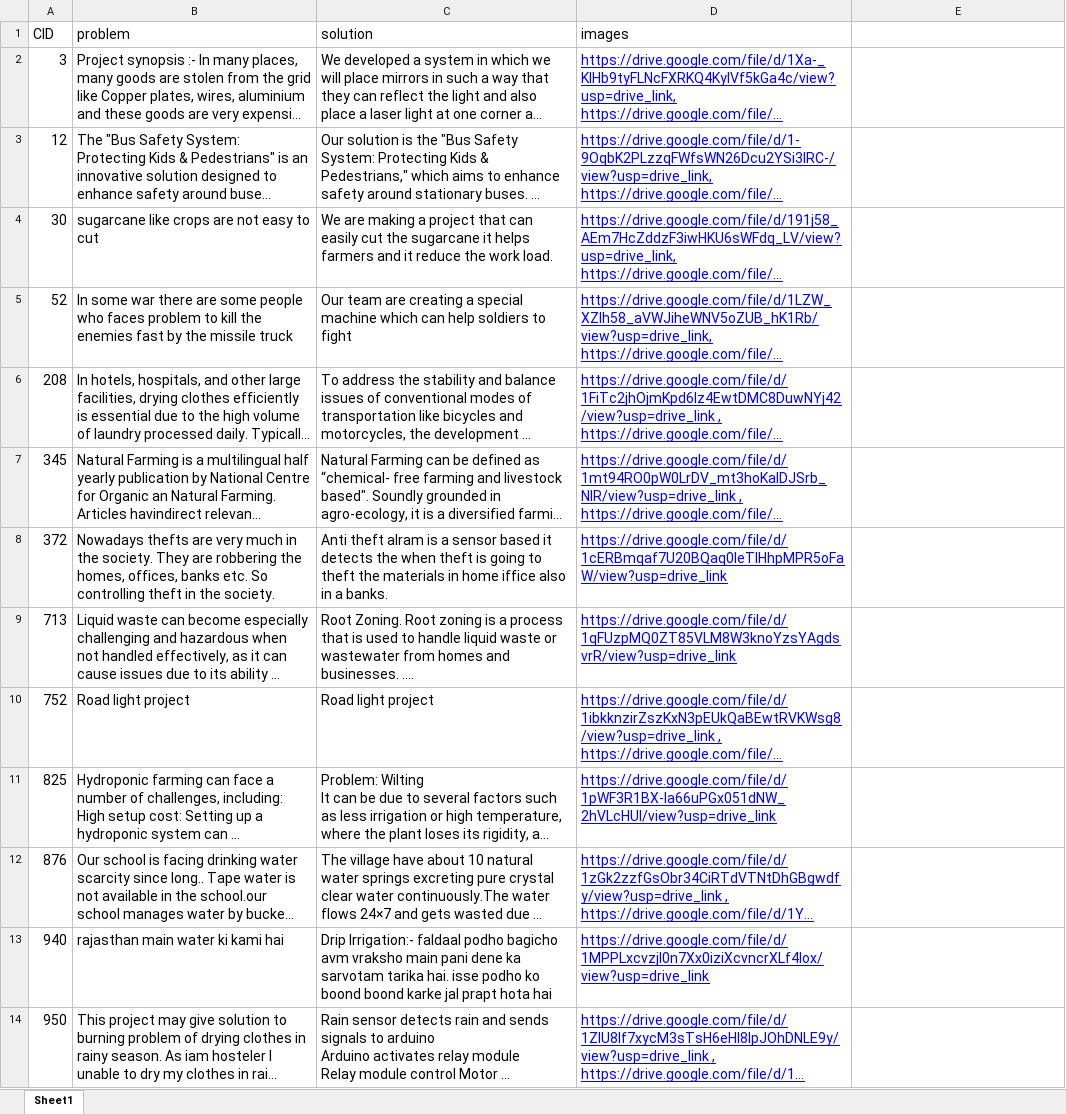
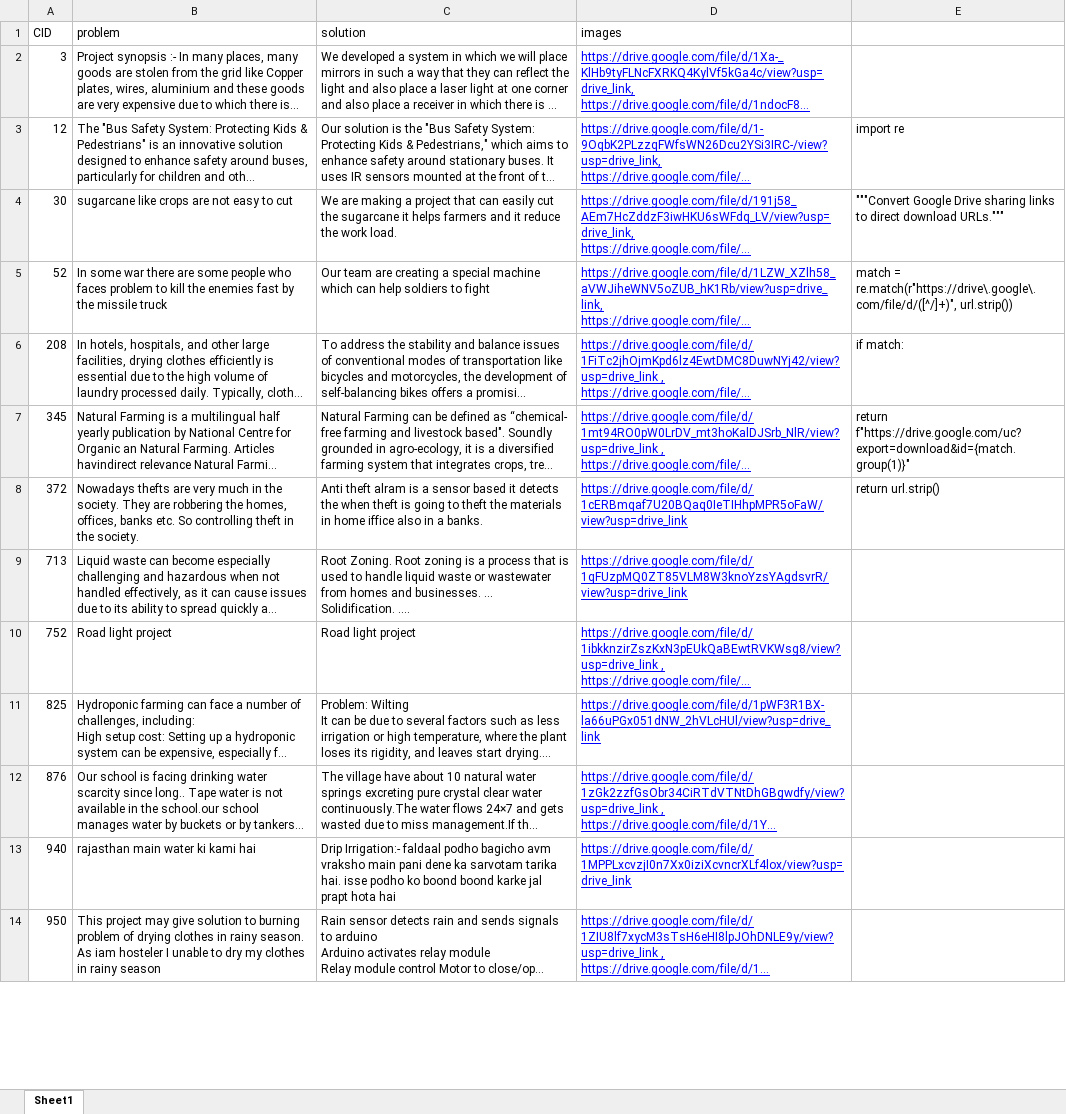
Before and after one commit to ProjectTech4DevAI/kaapi-backend, an Excel workbook: backend/app/inquilab/mutli_input_batch.xlsx, sheet Sheet1, drawn as a sheet; only a part is shown; long unchanged cells end in …; values as stored, in another font and other column widths than the file's, no borders; charts and pictures not drawn; the diff covers the shown part only; the diff names each change by its address in the sheet, - before the commit and + after, or states it on an @@ line.

```diff
--- a/backend/app/inquilab/mutli_input_batch.xlsx (sheet Sheet1)
+++ b/backend/app/inquilab/mutli_input_batch.xlsx (sheet Sheet1)
@@ A1:D14 text size: smaller @@
-E3: (empty)
+E3: import re
-E4: (empty)
+E4: """Convert Google Drive sharing links to direct download URLs."""
-E5: (empty)
+E5: match = re.match(r"https://drive\.google\.com/file/d/([^/]+)", url.strip())
-E6: (empty)
+E6: if match:
-E7: (empty)
+E7: return f"https://drive.google.com/uc?export=download&id={match.group(1)}"
-E8: (empty)
+E8: return url.strip()
```
Also changed, not shown: 74 edited cells and cell formats elsewhere in this sheet, charts or pictures, 39 other files.
